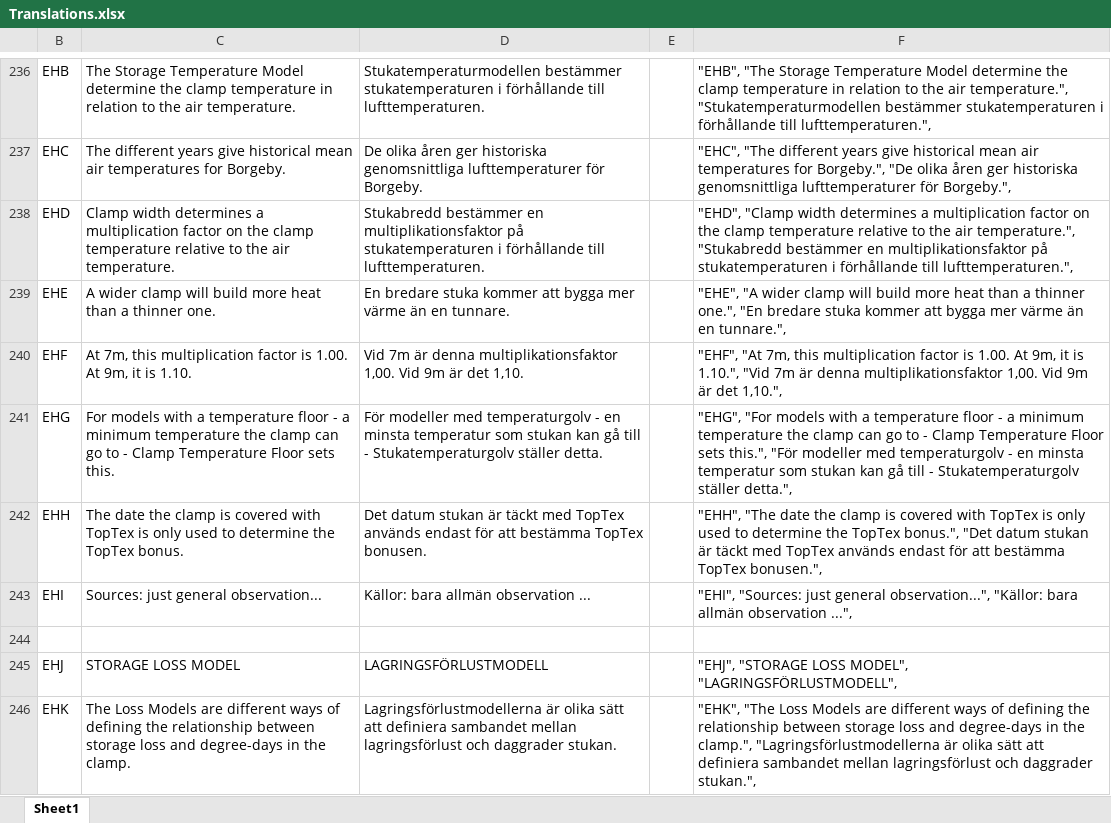
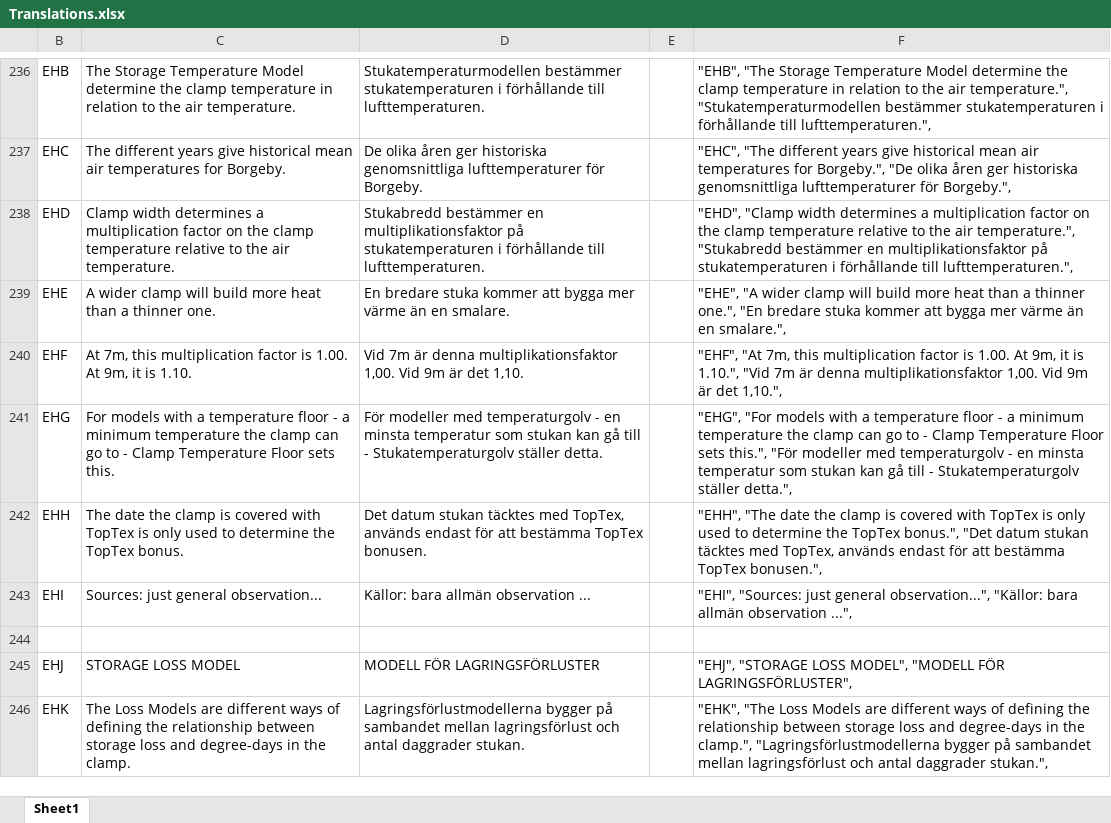
Before and after one commit to meranbioph/652_sugar_beet_harvest_storage_econ_model, an Excel workbook: Translations.xlsx, sheet Sheet1, drawn as a sheet; only a part is shown, gaps mark what is left out; values as stored, in another font and other column widths than the file's, no borders; the diff covers the shown part only; the diff names each change by its address in the sheet, - before the commit and + after, or states it on an @@ line.

```diff
--- a/Translations.xlsx (sheet Sheet1)
+++ b/Translations.xlsx (sheet Sheet1)
-D239: …än en tunnare.
+D239: …än en smalare.
-F239: …än en tunnare.",
+F239: …än en smalare.",
-D242: …datum stukan är täckt med TopTex används endast…
+D242: …datum stukan täcktes med TopTex, används endast…
-F242: …datum stukan är täckt med TopTex används endast…
+F242: …datum stukan täcktes med TopTex, används endast…
-D245: LAGRINGSFÖRLUSTMODELL
+D245: MODELL FÖR LAGRINGSFÖRLUSTER
-F245: …LOSS MODEL", "LAGRINGSFÖRLUSTMODELL",
+F245: …LOSS MODEL", "MODELL FÖR LAGRINGSFÖRLUSTER",
-D246: Lagringsförlustmodellerna är olika sätt att definiera sambandet mellan lagringsförlust och daggrader stukan.
+D246: Lagringsförlustmodellerna bygger på sambandet mellan lagringsförlust och antal daggrader stukan.
-F246: …clamp.", "Lagringsförlustmodellerna är olika sätt att definiera sambandet mellan lagringsförlust och daggrader stukan.",
+F246: …clamp.", "Lagringsförlustmodellerna bygger på sambandet mellan lagringsförlust och antal daggrader stukan.",
```
Also changed, not shown: 132 edited cells elsewhere in this sheet, 3 other files.
